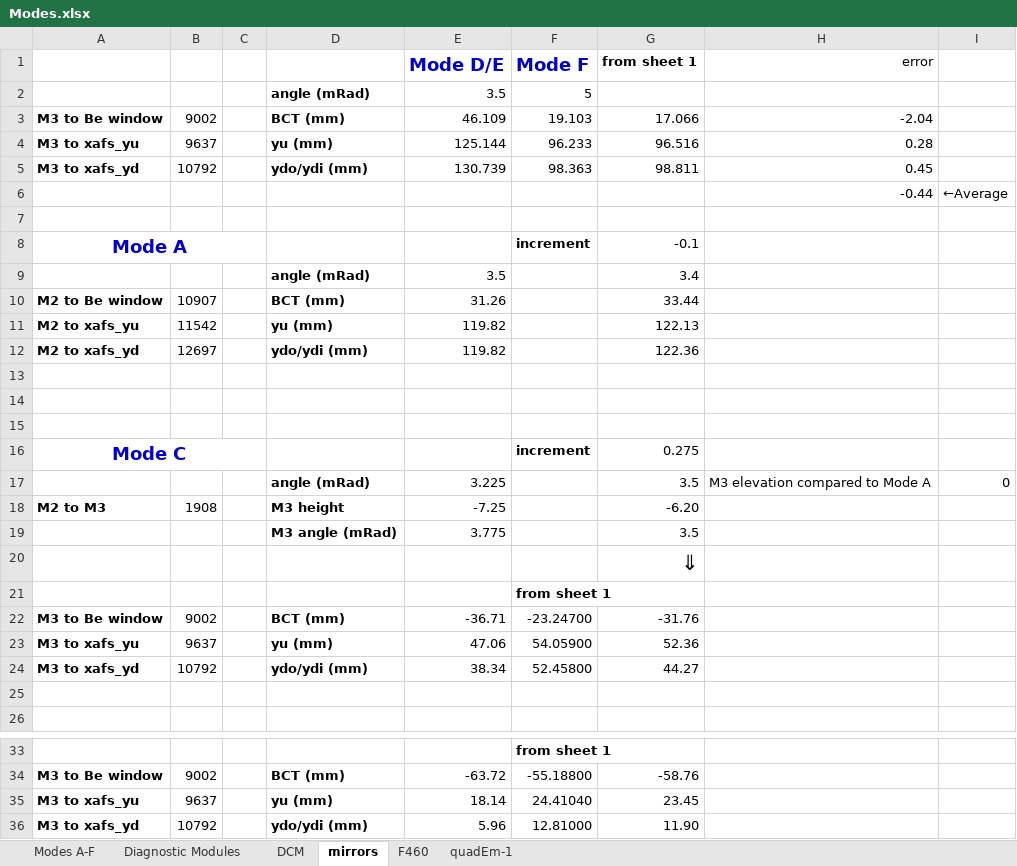
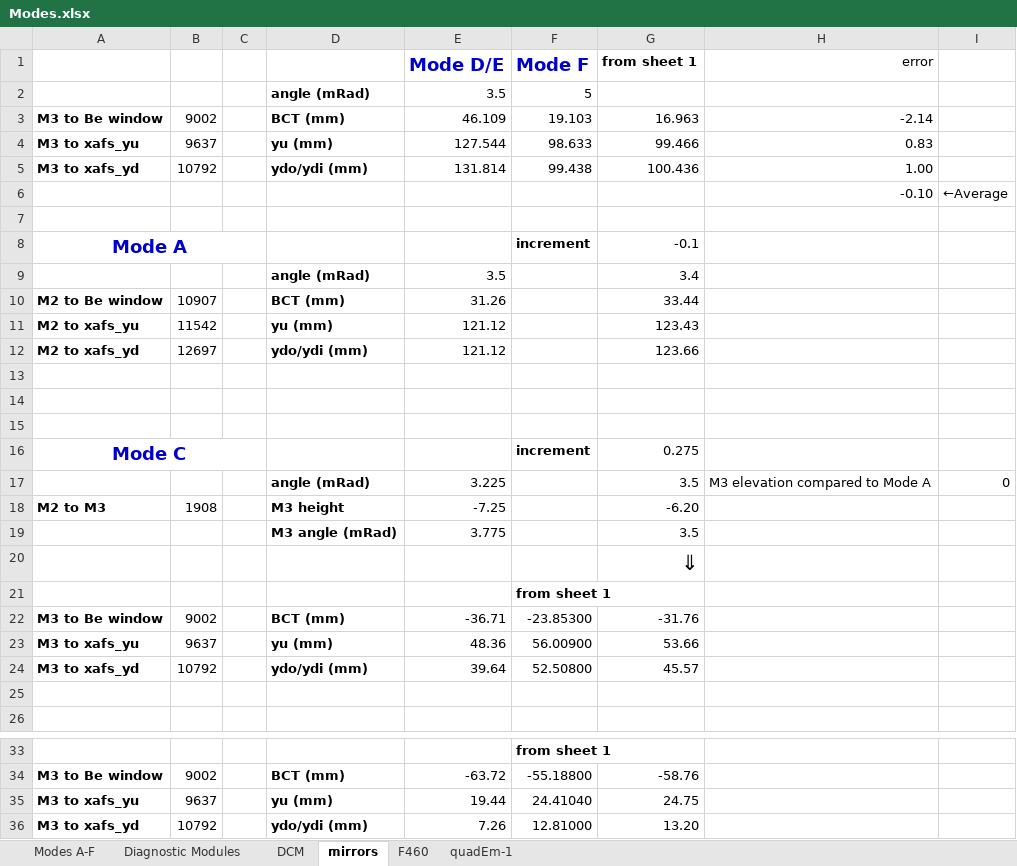
Before and after one commit to NSLS-II-BMM/profile_collection, an Excel workbook: startup/lookup_table/Modes.xlsx, sheet mirrors, drawn as a sheet; only a part is shown, gaps mark what is left out; values as stored, in another font and other column widths than the file's, no borders; the diff names each change by its address in the sheet, - before the commit and + after, or states it on an @@ line.

Commit message:
update lookup table + update change_edge to move m2_lateral
* update dcm_roll position for Si(111) mono
* recalibrate Si(111) mono
* update approximate_pitch
* lims function to toggle lims on and off
* determine m2_lateral position from energy to maintain fixed XAS beam position
* more work on echo_slack
* new offsets for slits i and o, new xafs_ref.outer_position
* fix post plot for find_slot()

```diff
--- a/startup/lookup_table/Modes.xlsx (sheet mirrors)
+++ b/startup/lookup_table/Modes.xlsx (sheet mirrors)
-G3 (from sheet 1): 17.066
+G3 (from sheet 1): 16.963
-H3 (error): -2.04
+H3 (error): -2.14
-E4 (Mode D/E): 125.144
+E4 (Mode D/E): 127.544
-F4 (Mode F): 96.233
+F4 (Mode F): 98.633
-G4 (from sheet 1): 96.516
+G4 (from sheet 1): 99.466
-H4 (error): 0.28
+H4 (error): 0.83
-E5 (Mode D/E): 130.739
+E5 (Mode D/E): 131.814
-F5 (Mode F): 98.363
+F5 (Mode F): 99.438
-G5 (from sheet 1): 98.811
+G5 (from sheet 1): 100.436
-H5 (error): 0.45
+H5 (error): 1.00
-H6 (error): -0.44
+H6 (error): -0.10
-E11:E12 (Mode D/E): 119.82
+E11:E12 (Mode D/E): 121.12
-G11 (from sheet 1): 122.13
+G11 (from sheet 1): 123.43
-G12 (from sheet 1): 122.36
+G12 (from sheet 1): 123.66
-F22 (Mode F): -23.24700
+F22 (Mode F): -23.85300
-E23 (Mode D/E): 47.06
+E23 (Mode D/E): 48.36
-F23 (Mode F): 54.05900
+F23 (Mode F): 56.00900
-G23 (from sheet 1): 52.36
+G23 (from sheet 1): 53.66
-E24 (Mode D/E): 38.34
+E24 (Mode D/E): 39.64
-F24 (Mode F): 52.45800
+F24 (Mode F): 52.50800
-G24 (from sheet 1): 44.27
+G24 (from sheet 1): 45.57
-E35 (Mode D/E): 18.14
+E35 (Mode D/E): 19.44
-G35 (from sheet 1): 23.45
+G35 (from sheet 1): 24.75
-E36 (Mode D/E): 5.96
+E36 (Mode D/E): 7.26
-G36 (from sheet 1): 11.90
+G36 (from sheet 1): 13.20
```
Also changed, not shown: sheet Modes A-F, sheet Diagnostic Modules, 20 other files.
